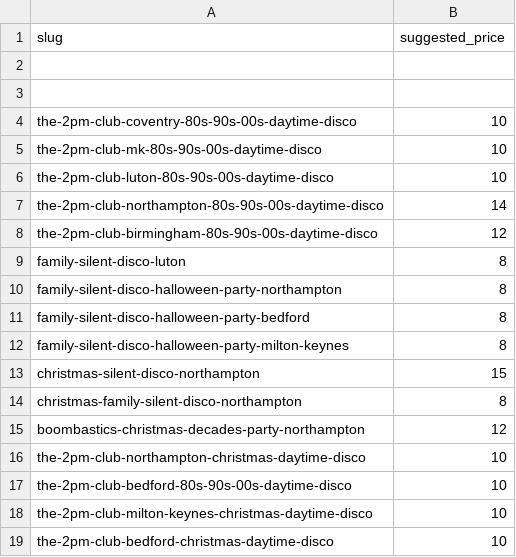
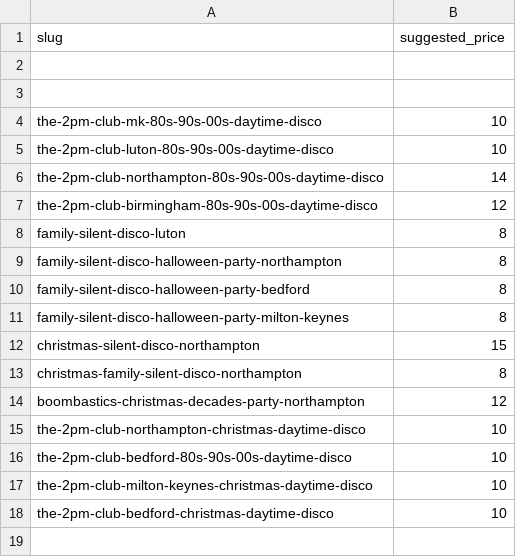
Before and after one commit to boomeventsuk/boom-events-new-011225, a CSV file: data/event-prices.csv, drawn as a sheet; the diff names each change by its address in the sheet, - before the commit and + after, or states it on an @@ line.

```diff
--- a/data/event-prices.csv
+++ b/data/event-prices.csv
-row 4: the-2pm-club-coventry-80s-90s-00s-daytime-disco | 10
```
Also changed, not shown: 4 other files.
